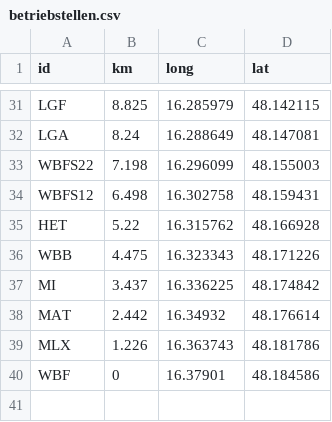
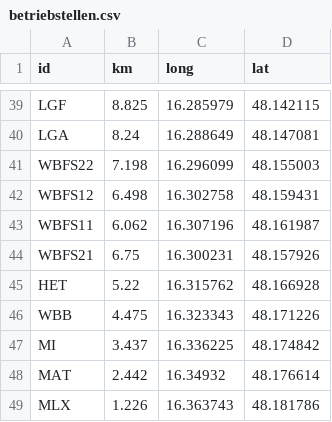
Before and after one commit to vitelot/training, a CSV file: data/betriebstellen.csv, drawn as a sheet; only a part is shown, gaps mark what is left out; the shorter side is filled out with more unchanged rows; the diff covers the shown part only.

```diff
--- a/data/betriebstellen.csv
+++ b/data/betriebstellen.csv
@@ -34,2 +42,4 @@ WBFS22,7.198,16.296099,48.155003
 WBFS12,6.498,16.302758,48.159431
+WBFS11,6.062,16.307196,48.161987
+WBFS21,6.75,16.300231,48.157926
 HET,5.22,16.315762,48.166928
```
Also changed, not shown: 8 added rows elsewhere in this file.
